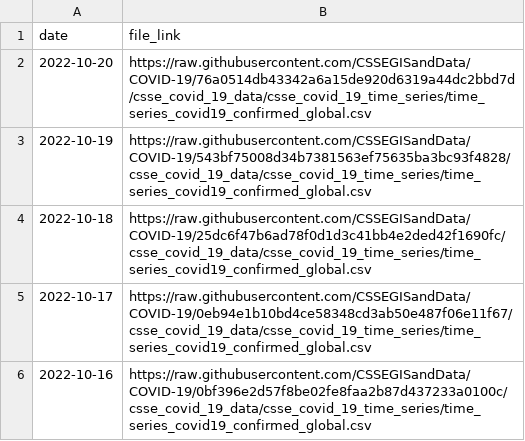
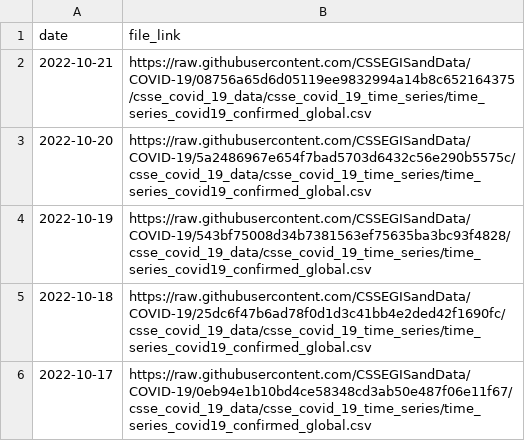
Before and after one commit to reichlab/covidData, a CSV file: data/jhu_global_cases_data_links.csv, drawn as a sheet; only a part is shown; the shorter side is filled out with more unchanged rows.

```diff
--- a/data/jhu_global_cases_data_links.csv
+++ b/data/jhu_global_cases_data_links.csv
@@ -1,3 +1,4 @@
 "date","file_link"
-2022-10-20,"https://raw.githubusercontent.com/CSSEGISandData/COVID-19/76a0514db43342a6a15de920d6319a44dc2bbd7d/csse_covid_19_data/csse_covid_19_time_series/time_series_covid19_confirmed_global.csv"
+2022-10-21,"https://raw.githubusercontent.com/CSSEGISandData/COVID-19/08756a65d6d05119ee9832994a14b8c652164375/csse_covid_19_data/csse_covid_19_time_series/time_series_covid19_confirmed_global.csv"
+2022-10-20,"https://raw.githubusercontent.com/CSSEGISandData/COVID-19/5a2486967e654f7bad5703d6432c56e290b5575c/csse_covid_19_data/csse_covid_19_time_series/time_series_covid19_confirmed_global.csv"
 2022-10-19,"https://raw.githubusercontent.com/CSSEGISandData/COVID-19/543bf75008d34b7381563ef75635ba3bc93f4828/csse_covid_19_data/csse_covid_19_time_series/time_series_covid19_confirmed_global.csv"
```
Also changed, not shown: data/jhu_global_deaths_data_links.csv, data/jhu_us_cases_data_links.csv, 1 other file.
